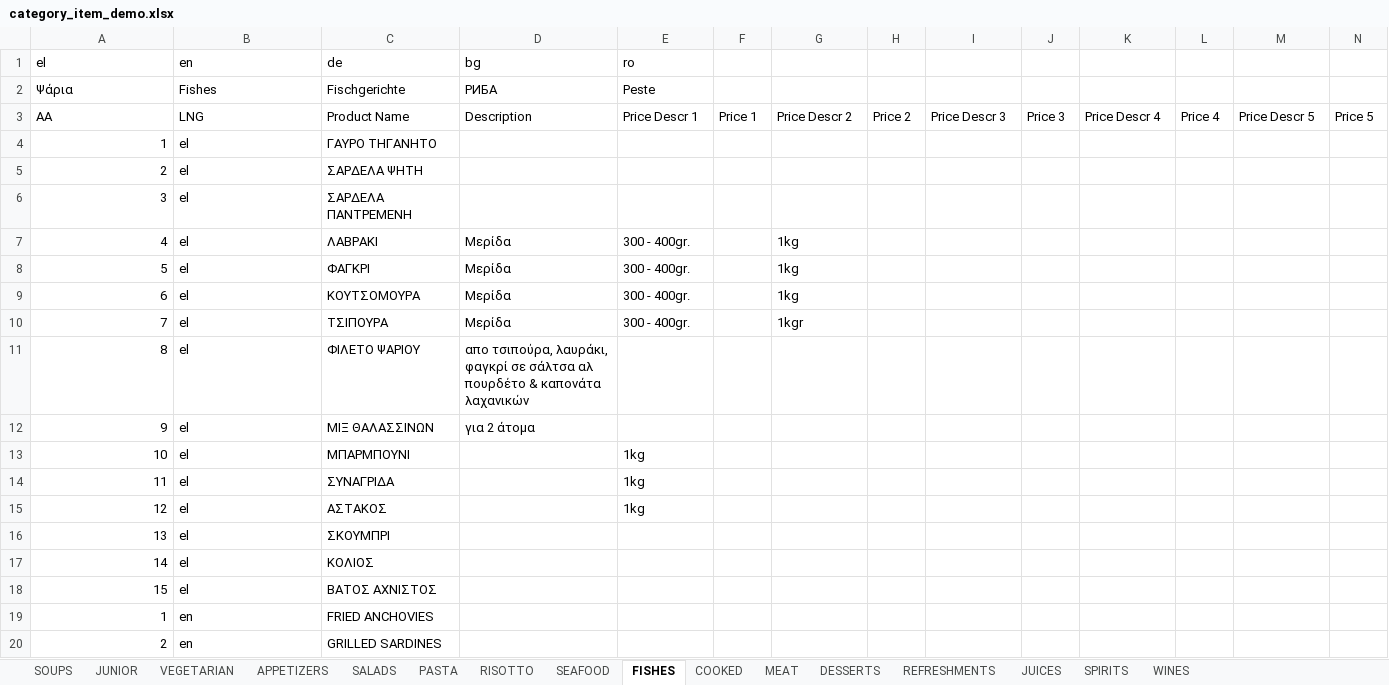
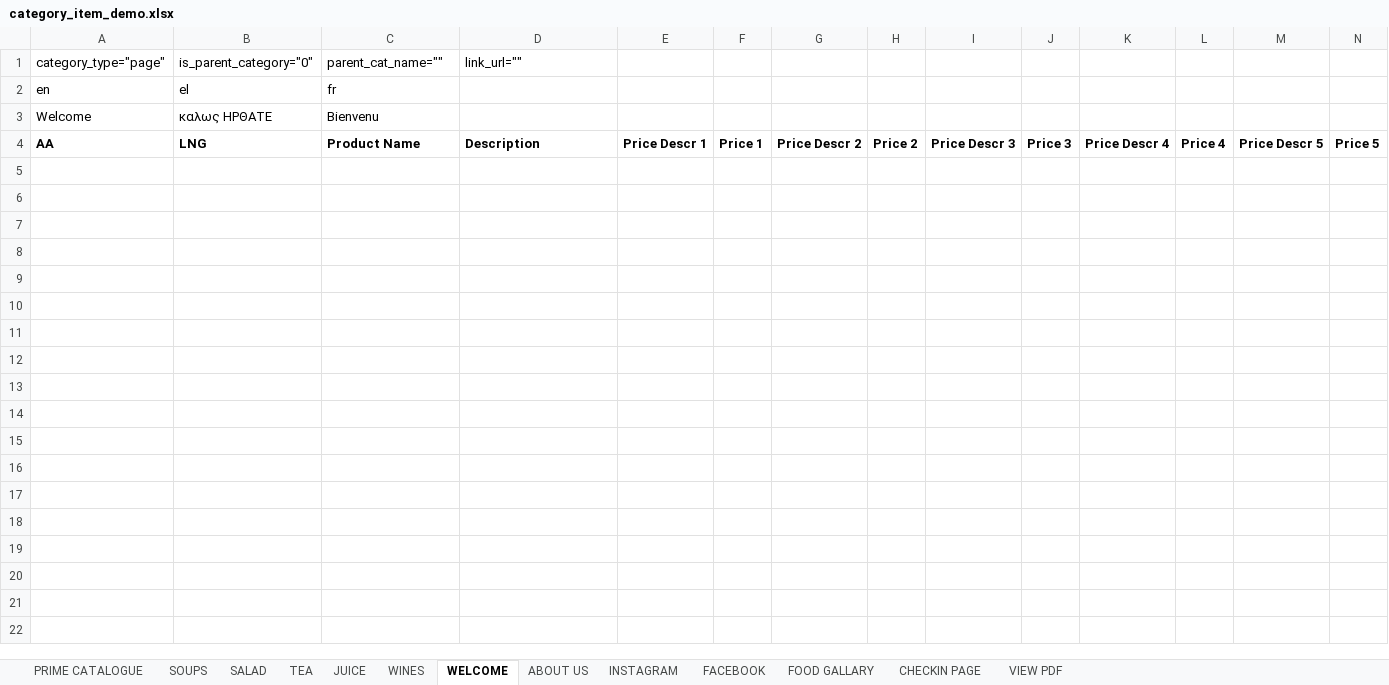
Before and after one commit to harmispatel/restaurant_menu_phase2, an Excel workbook: public/csv_demo/category_item_demo.xlsx, sheet WELCOME, drawn as a sheet; only a part is shown; values as stored, in another font and other column widths than the file's, no borders; removed rows and columns are numbered as before the commit, all else as after; rows hold the shown columns only; the diff covers the shown part only; the diff names each change by its address in the sheet, - before the commit and + after, or states it on an @@ line.

```diff
--- a/public/csv_demo/category_item_demo.xlsx (sheet WELCOME)
+++ b/public/csv_demo/category_item_demo.xlsx (sheet WELCOME)
-sheet tab: JUNIOR
+sheet tab: PRIME CATALOGUE
-sheet tab: VEGETARIAN
+sheet tab: TEA
-sheet tab: APPETIZERS
+sheet tab: JUICE
-sheet tab: RISOTTO
+sheet tab: FACEBOOK
-sheet tab: FISHES
+sheet tab: WELCOME
-sheet tab: COOKED
+sheet tab: ABOUT US
-sheet tab: MEAT
+sheet tab: INSTAGRAM
-sheet tab: DESSERTS
+sheet tab: FOOD GALLARY
-sheet tab: REFRESHMENTS
+sheet tab: CHECKIN PAGE
-sheet tab: JUICES
+sheet tab: VIEW PDF
-sheet tab: SALADS
-sheet tab: PASTA
-sheet tab: SEAFOOD
-sheet tab: SPIRITS
+sheet tab: SALAD
@@ sheet tab order changed: PRIME CATALOGUE | SOUPS | SALAD | TEA | JUICE | WINES | WELCOME | ABOUT US | INSTAGRAM | FACEBOOK | FOOD GALLARY | CHECKIN PAGE | VIEW PDF @@
-row 1: el | en | de | bg | ro
-row 2: Ψάρια | Fishes | Fischgerichte | РИБА | Peste
+row 1: category_type="page" | is_parent_category="0" | parent_cat_name="" | link_url=""
+row 2: en | el | fr
+row 3: Welcome | καλως ΗΡΘΑΤΕ | Bienvenu
-A4:N4 bold: off
+A4:N4 bold: on
-row 4: 1 | el | ΓΑΥΡΟ ΤΗΓΑΝΗΤΟ
-row 5: 2 | el | ΣΑΡΔΕΛΑ ΨΗΤΗ
-row 6: 3 | el | ΣΑΡΔΕΛΑ ΠΑΝΤΡΕΜΕΝΗ
-row 7: 4 | el | ΛΑΒΡΑΚΙ | Μερίδα | 300 - 400gr. |  | 1kg
-row 8: 5 | el | ΦΑΓΚΡΙ | Μερίδα | 300 - 400gr. |  | 1kg
-row 9: 6 | el | ΚΟΥΤΣΟΜΟΥΡΑ | Μερίδα | 300 - 400gr. |  | 1kg
-row 10: 7 | el | ΤΣΙΠΟΥΡΑ | Μερίδα | 300 - 400gr. |  | 1kgr
-row 11: 8 | el | ΦΙΛΕΤΟ ΨΑΡΙΟΥ | απο τσιπούρα, λαυράκι, φαγκρί σε σάλτσα αλ πουρδέτο & καπονάτα λαχανικών
-row 12: 9 | el | ΜΙΞ ΘΑΛΑΣΣΙΝΩΝ | για 2 άτομα
-row 13: 10 | el | ΜΠΑΡΜΠΟΥΝΙ |  | 1kg
-row 14: 11 | el | ΣΥΝΑΓΡΙΔΑ |  | 1kg
-row 15: 12 | el | ΑΣΤΑΚΟΣ |  | 1kg
-row 16: 13 | el | ΣΚΟΥΜΠΡΙ
-row 17: 14 | el | ΚΟΛΙΟΣ
-row 18: 15 | el | ΒΑΤΟΣ ΑΧΝΙΣΤΟΣ
-row 19: 1 | en | FRIED ANCHOVIES
-row 20: 2 | en | GRILLED SARDINES
```
Also changed, not shown: 58 removed rows and cell formats elsewhere in this sheet, sheet WINES, sheet JUICE, sheet INSTAGRAM, sheet CHECKIN PAGE, sheet ABOUT US, sheet SOUPS, 5 more sheets, 10 other files.
